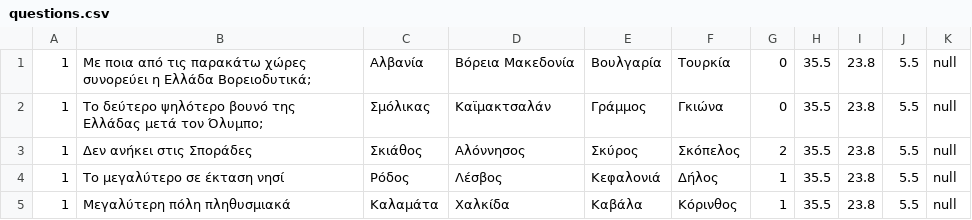
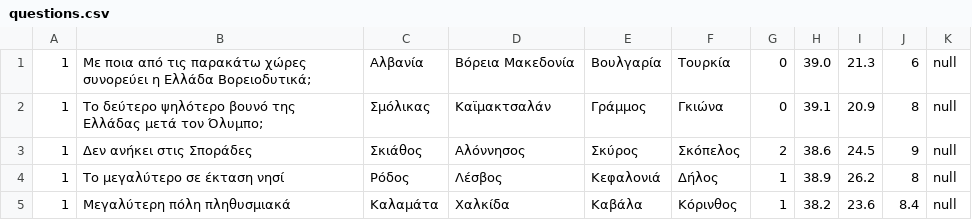
Before and after one commit to PanosPetras/GeoMania, a CSV file: app/src/main/assets/Content/Ελλάδα/Πολλαπλής επιλογής/questions.csv, drawn as a sheet.

```diff
--- a/app/src/main/assets/Content/Ελλάδα/Πολλαπλής επιλογής/questions.csv
+++ b/app/src/main/assets/Content/Ελλάδα/Πολλαπλής επιλογής/questions.csv
@@ -1,5 +1,5 @@
-1,Με ποια από τις παρακάτω χώρες συνορεύει η Ελλάδα Βορειοδυτικά;,Αλβανία,Βόρεια Μακεδονία,Βουλγαρία,Τουρκία,0,35.5,23.8,5.5,null
-1,Το δεύτερο ψηλότερο βουνό της Ελλάδας μετά τον Όλυμπο;,Σμόλικας,Καϊμακτσαλάν,Γράμμος,Γκιώνα,0,35.5,23.8,5.5,null
-1,Δεν ανήκει στις Σποράδες,Σκιάθος,Αλόννησος,Σκύρος,Σκόπελος,2,35.5,23.8,5.5,null
-1,Το μεγαλύτερο σε έκταση νησί,Ρόδος,Λέσβος,Κεφαλονιά,Δήλος,1,35.5,23.8,5.5,null
-1,Μεγαλύτερη πόλη πληθυσμιακά,Καλαμάτα,Χαλκίδα,Καβάλα,Κόρινθος,1,35.5,23.8,5.5,null
+1,Με ποια από τις παρακάτω χώρες συνορεύει η Ελλάδα Βορειοδυτικά;,Αλβανία,Βόρεια Μακεδονία,Βουλγαρία,Τουρκία,0,39.0,21.3,6,null
+1,Το δεύτερο ψηλότερο βουνό της Ελλάδας μετά τον Όλυμπο;,Σμόλικας,Καϊμακτσαλάν,Γράμμος,Γκιώνα,0,39.1, 20.9,8,null
+1,Δεν ανήκει στις Σποράδες,Σκιάθος,Αλόννησος,Σκύρος,Σκόπελος,2,38.6,24.5,9,null
+1,Το μεγαλύτερο σε έκταση νησί,Ρόδος,Λέσβος,Κεφαλονιά,Δήλος,1,38.9,26.2,8,null
+1,Μεγαλύτερη πόλη πληθυσμιακά,Καλαμάτα,Χαλκίδα,Καβάλα,Κόρινθος,1,38.2,23.6,8.4,null
```
Also changed, not shown: app/src/main/assets/Content/Ελλάδα/Συμπλήρωση λέξης/questions.csv, 24 other files.
